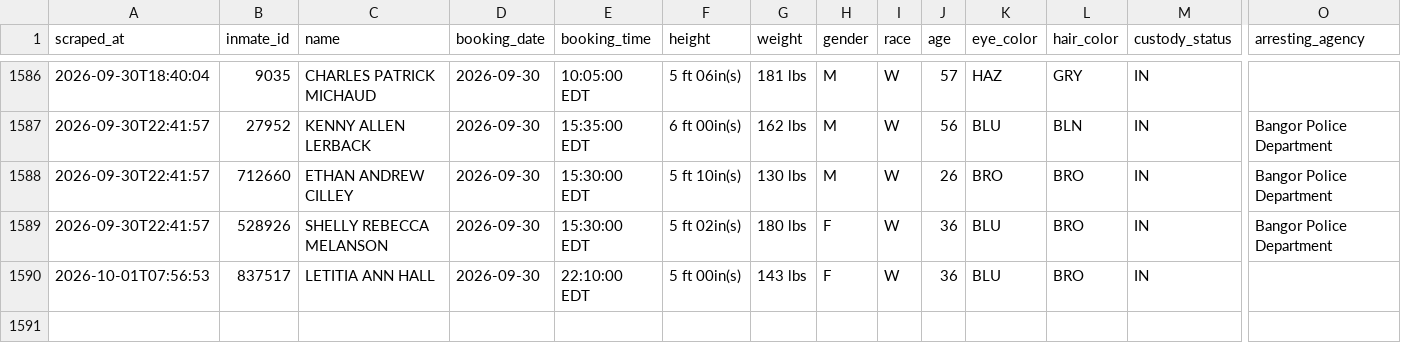
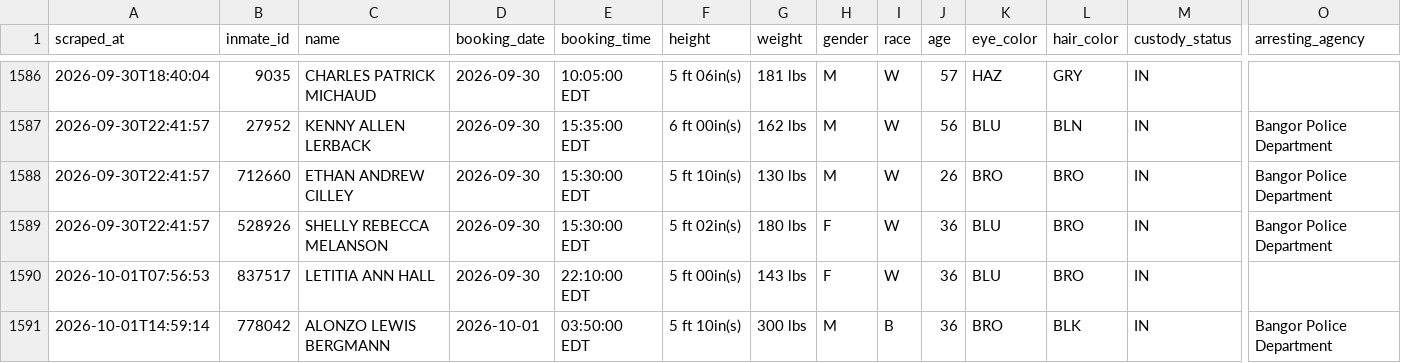
Before and after one commit to sloftus-lab/InmateScraper, a CSV file: inmates.csv, drawn as a sheet; only a part is shown, gaps mark what is left out; rows hold the shown columns only; the diff names each change by its address in the sheet, - before the commit and + after, or states it on an @@ line.

```diff
--- a/inmates.csv
+++ b/inmates.csv
+row 1591: 2026-10-01T14:59:14 | 778042 | ALONZO LEWIS BERGMANN | 2026-10-01 | 03:50:00 EDT | 5 ft 10in(s) | 300 lbs | M | B | 36 | BRO | BLK | IN | Bangor Police Department
```
Also changed, not shown: 2 other files.
